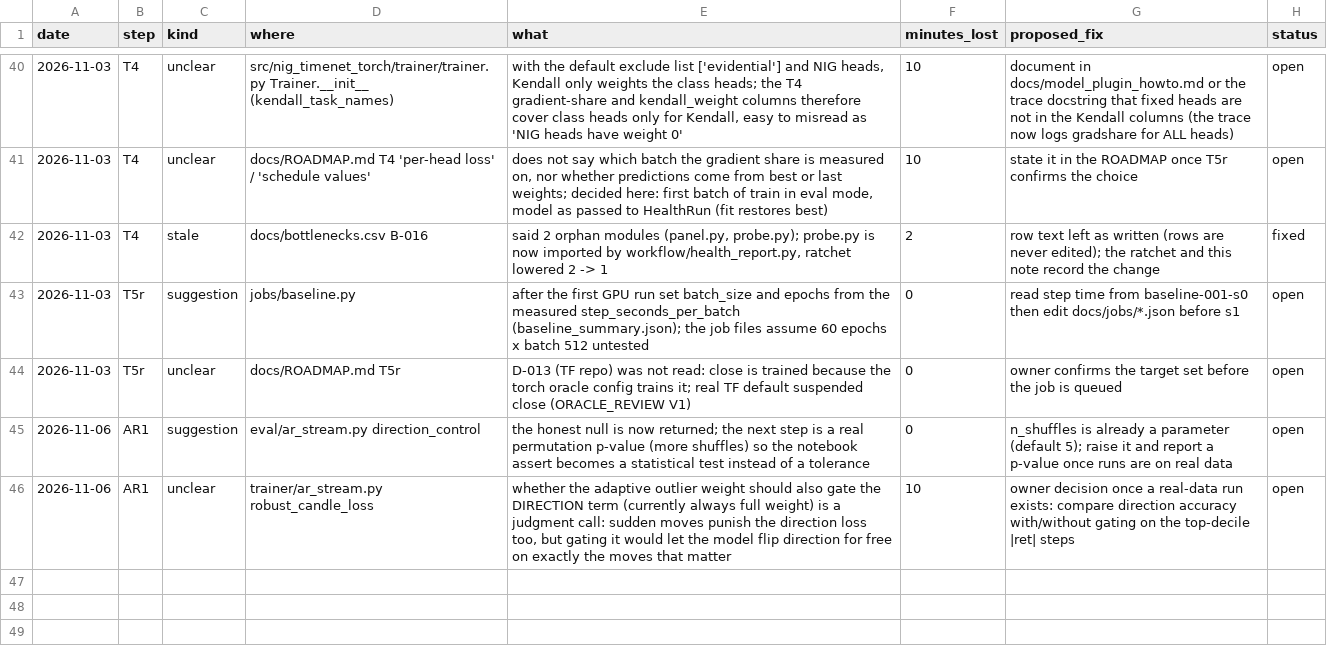
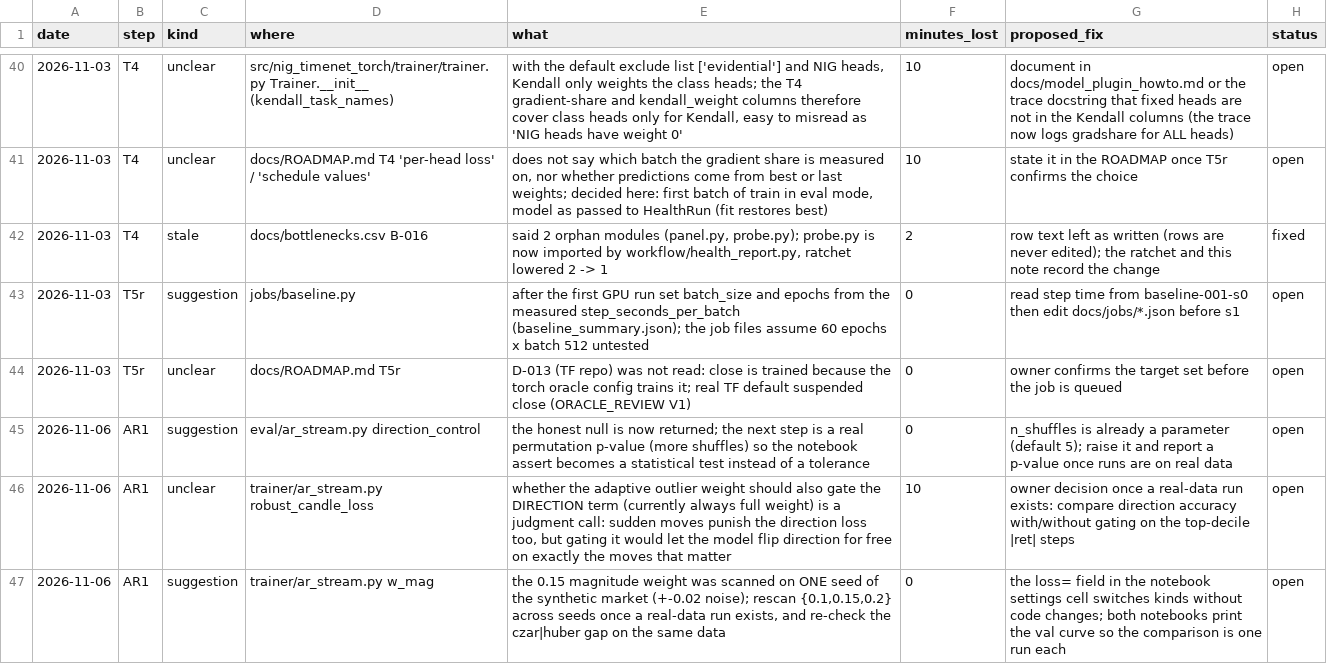
Before and after one commit to yuosef772424/nig-timenet-torch, a CSV file: docs/suggestions.csv, drawn as a sheet; only a part is shown, gaps mark what is left out; the diff names each change by its address in the sheet, - before the commit and + after, or states it on an @@ line.

Commit message:
feat(ar-stream): selectable loss kind (czar | huber) in both notebooks and trainers
- ArStreamSettings.loss: str = "czar" (default) with a _LOSS_KINDS dict dispatch; loss="huber" keeps the exact v1 robust loss; unknown kinds are refused with the options listed
- robust_candle_loss(mu, ls, y, dir_logit, dir_true, vol, weight, s): both vol and weight flow to every kind; czar pays the return channel in RETURN units (per-window local vol, w_mag=0.15) so its gradient no longer drowns direction learning; huber restores the v1 step_weights path
- panel trainer: vol expanded to (B, N, H) and passed through _flatten without a final reshape(-1) so BOTH kinds receive (B*N, H) consistently (huber previously crashed on the panel; czar ran only via its 1-D broadcast branch)
- both notebooks: LOSS="czar" in the settings cell, loss=LOSS in the train cell, markdown updated; notebook tests pin LOSS in SETTINGS_VARS
- tests: huber-kind fit test (single coin), seeded model init (fit re-seeds internally but init reads the global RNG), panel learns-direction budget 4 -> 8 epochs (the panel grid warms up slower; czar 0.648, huber 0.589 at seed 0)
- 17 new defaults pinned (loss, czar_alpha/epsilon/tau, w_mag, w_move, vol_floor on both settings classes + czar_loss); D-006 design notes extended; friction_log + suggestions rows; STATUS AR1 updated

```diff
--- a/docs/suggestions.csv
+++ b/docs/suggestions.csv
+row 47: 2026-11-06 | AR1 | suggestion | trainer/ar_stream.py w_mag | the 0.15 magnitude weight was scanned on ONE seed of the synthetic market (+-0.02 noise); rescan {0.1,0.15,0.2} across seeds once a real-data run exists, and re-check the czar|huber gap on the same data | 0 | the loss= field in the notebook settings cell switches kinds without code changes; both notebooks print the val curve so the comparison is one run each | open
```
Also changed, not shown: docs/friction_log.csv, 10 other files.
